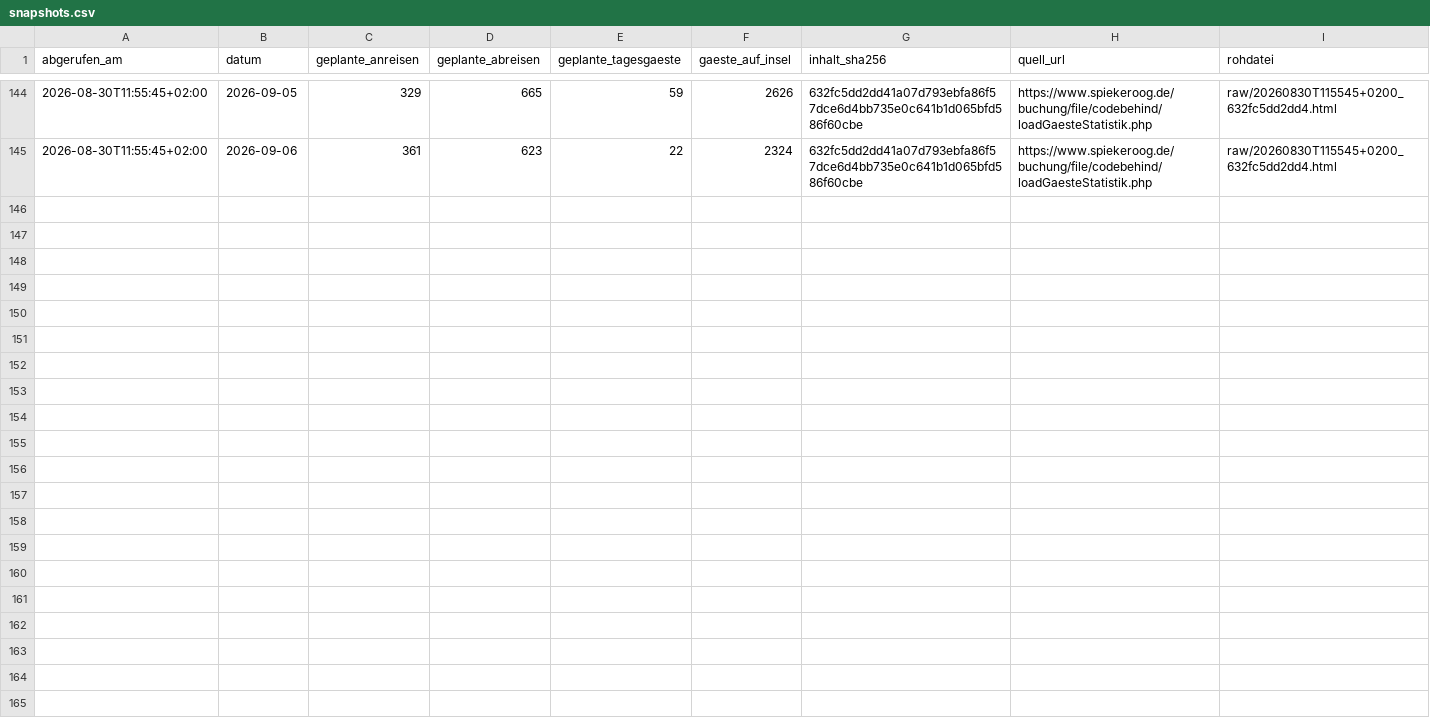
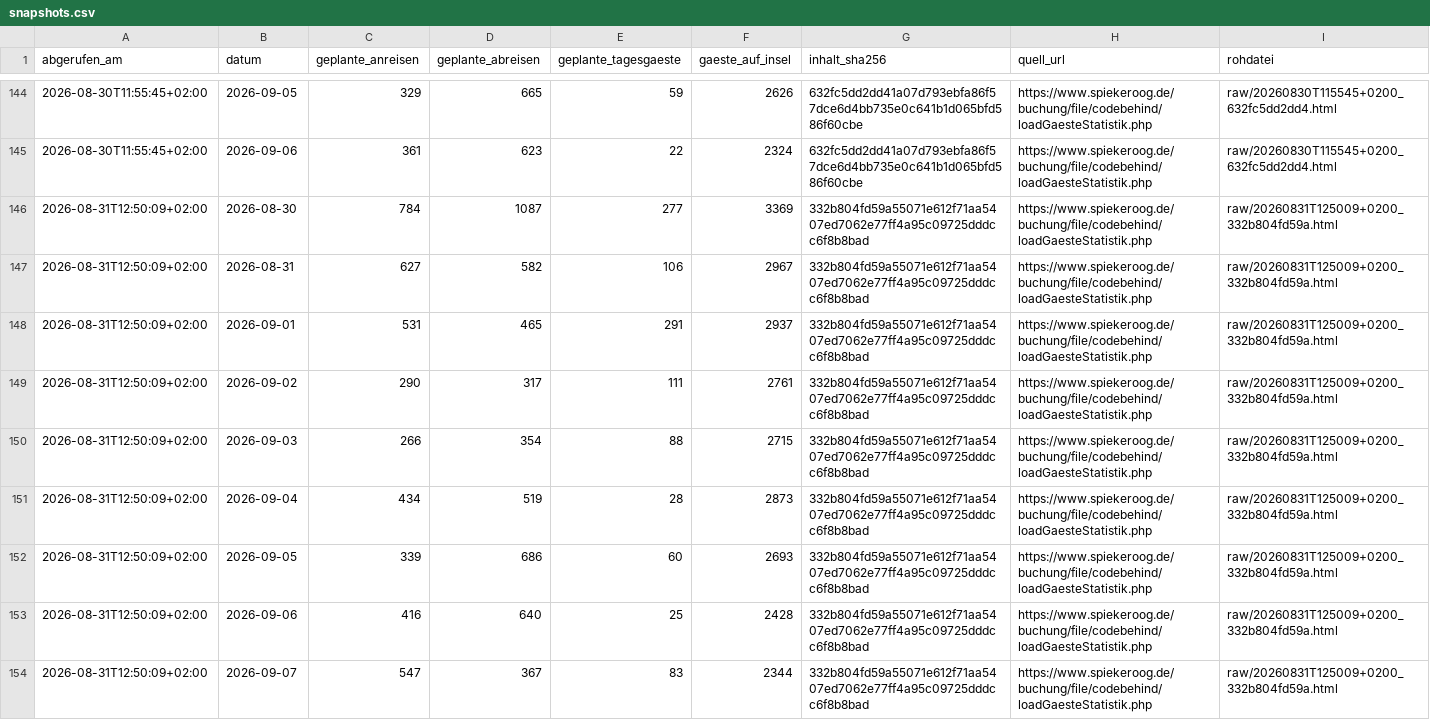
Before and after one commit to lleisner/spiekeroog-gaeste-archiv, a CSV file: archive/snapshots.csv, drawn as a sheet; only a part is shown, gaps mark what is left out; the diff names each change by its address in the sheet, - before the commit and + after, or states it on an @@ line.

```diff
--- a/archive/snapshots.csv
+++ b/archive/snapshots.csv
+row 146: 2026-08-31T12:50:09+02:00 | 2026-08-30 | 784 | 1087 | 277 | 3369 | 332b804fd59a55071e612f71aa5407ed7062e77ff4a95c09725dddcc6f8b8bad | https://www.spiekeroog.de/buchung/file/codebehind/loadGaesteStatistik.php | raw/20260831T125009+0200_332b804fd59a.html
+row 147: 2026-08-31T12:50:09+02:00 | 2026-08-31 | 627 | 582 | 106 | 2967 | 332b804fd59a55071e612f71aa5407ed7062e77ff4a95c09725dddcc6f8b8bad | https://www.spiekeroog.de/buchung/file/codebehind/loadGaesteStatistik.php | raw/20260831T125009+0200_332b804fd59a.html
+row 148: 2026-08-31T12:50:09+02:00 | 2026-09-01 | 531 | 465 | 291 | 2937 | 332b804fd59a55071e612f71aa5407ed7062e77ff4a95c09725dddcc6f8b8bad | https://www.spiekeroog.de/buchung/file/codebehind/loadGaesteStatistik.php | raw/20260831T125009+0200_332b804fd59a.html
+row 149: 2026-08-31T12:50:09+02:00 | 2026-09-02 | 290 | 317 | 111 | 2761 | 332b804fd59a55071e612f71aa5407ed7062e77ff4a95c09725dddcc6f8b8bad | https://www.spiekeroog.de/buchung/file/codebehind/loadGaesteStatistik.php | raw/20260831T125009+0200_332b804fd59a.html
+row 150: 2026-08-31T12:50:09+02:00 | 2026-09-03 | 266 | 354 | 88 | 2715 | 332b804fd59a55071e612f71aa5407ed7062e77ff4a95c09725dddcc6f8b8bad | https://www.spiekeroog.de/buchung/file/codebehind/loadGaesteStatistik.php | raw/20260831T125009+0200_332b804fd59a.html
+row 151: 2026-08-31T12:50:09+02:00 | 2026-09-04 | 434 | 519 | 28 | 2873 | 332b804fd59a55071e612f71aa5407ed7062e77ff4a95c09725dddcc6f8b8bad | https://www.spiekeroog.de/buchung/file/codebehind/loadGaesteStatistik.php | raw/20260831T125009+0200_332b804fd59a.html
+row 152: 2026-08-31T12:50:09+02:00 | 2026-09-05 | 339 | 686 | 60 | 2693 | 332b804fd59a55071e612f71aa5407ed7062e77ff4a95c09725dddcc6f8b8bad | https://www.spiekeroog.de/buchung/file/codebehind/loadGaesteStatistik.php | raw/20260831T125009+0200_332b804fd59a.html
+row 153: 2026-08-31T12:50:09+02:00 | 2026-09-06 | 416 | 640 | 25 | 2428 | 332b804fd59a55071e612f71aa5407ed7062e77ff4a95c09725dddcc6f8b8bad | https://www.spiekeroog.de/buchung/file/codebehind/loadGaesteStatistik.php | raw/20260831T125009+0200_332b804fd59a.html
+row 154: 2026-08-31T12:50:09+02:00 | 2026-09-07 | 547 | 367 | 83 | 2344 | 332b804fd59a55071e612f71aa5407ed7062e77ff4a95c09725dddcc6f8b8bad | https://www.spiekeroog.de/buchung/file/codebehind/loadGaesteStatistik.php | raw/20260831T125009+0200_332b804fd59a.html
```
Also changed, not shown: archive/gaestestatistik.csv, archive/latest.csv, 1 other file.
